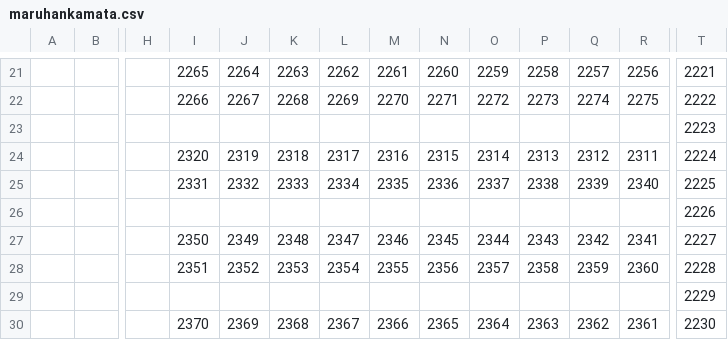
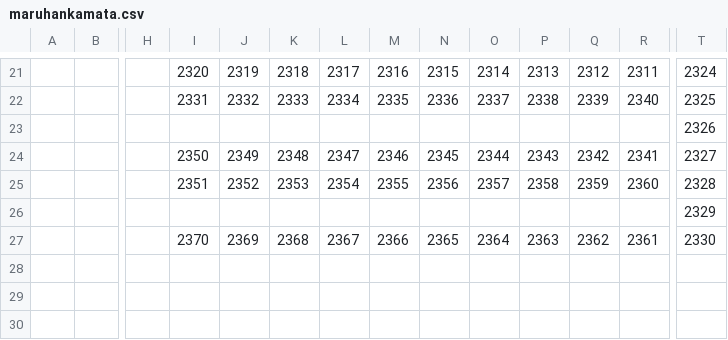
Before and after one commit to ttettettett/slot-heatmap, a CSV file: presets/maruhankamata.csv, drawn as a sheet; only a part is shown, gaps mark what is left out; removed rows and columns are numbered as before the commit, all else as after; rows hold the shown columns only; the diff covers the shown part only; the diff names each change by its address in the sheet, - before the commit and + after, or states it on an @@ line.

Commit message:
Update maruhankamata.csv

```diff
--- a/presets/maruhankamata.csv
+++ b/presets/maruhankamata.csv
-I21: 2265
+I21: 2320
-J21: 2264
+J21: 2319
-K21: 2263
+K21: 2318
-L21: 2262
+L21: 2317
-M21: 2261
+M21: 2316
-N21: 2260
+N21: 2315
-O21: 2259
+O21: 2314
-P21: 2258
+P21: 2313
-Q21: 2257
+Q21: 2312
-R21: 2256
+R21: 2311
-T21: 2221
+T21: 2324
-row 22:  |  |  | 2266 | 2267 | 2268 | 2269 | 2270 | 2271 | 2272 | 2273 | 2274 | 2275 | 2222
-row 23:  |  |  |  |  |  |  |  |  |  |  |  |  | 2223
-row 24:  |  |  | 2320 | 2319 | 2318 | 2317 | 2316 | 2315 | 2314 | 2313 | 2312 | 2311 | 2224
-T22: 2225
+T22: 2325
-T23: 2226
+T23: 2326
-T24: 2227
+T24: 2327
-T25: 2228
+T25: 2328
-T26: 2229
+T26: 2329
-T27: 2230
+T27: 2330
```
Also changed, not shown: 2 added rows, 2 removed rows and 43 edited cells elsewhere in this file.
